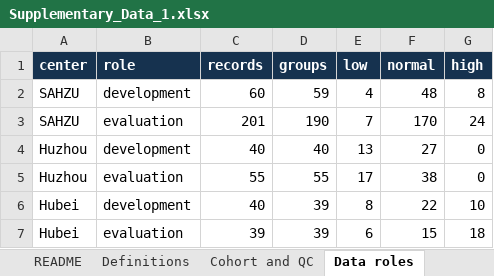
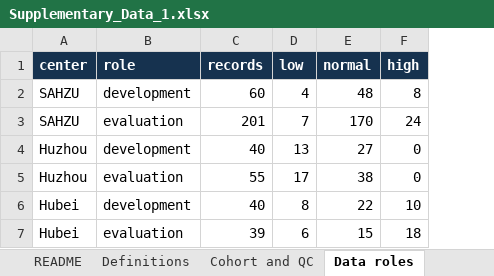
Before and after one commit to Yulu-Wang-ZJU/uteg-reference-reporting, an Excel workbook: data/Supplementary_Data_1.xlsx, sheet Data roles, drawn as a sheet; values as stored, in another font and other column widths than the file's, no borders; the diff names each change by its address in the sheet, - before the commit and + after, or states it on an @@ line.

```diff
--- a/data/Supplementary_Data_1.xlsx (sheet Data roles)
+++ b/data/Supplementary_Data_1.xlsx (sheet Data roles)
-column D (groups), rows 2-7: 59 | 190 | 40 | 55 | 39 | 39
```
Also changed, not shown: sheet README, data/Supplementary_Data_2.xlsx, data/Supplementary_Data_4.xlsx, 21 other files.
